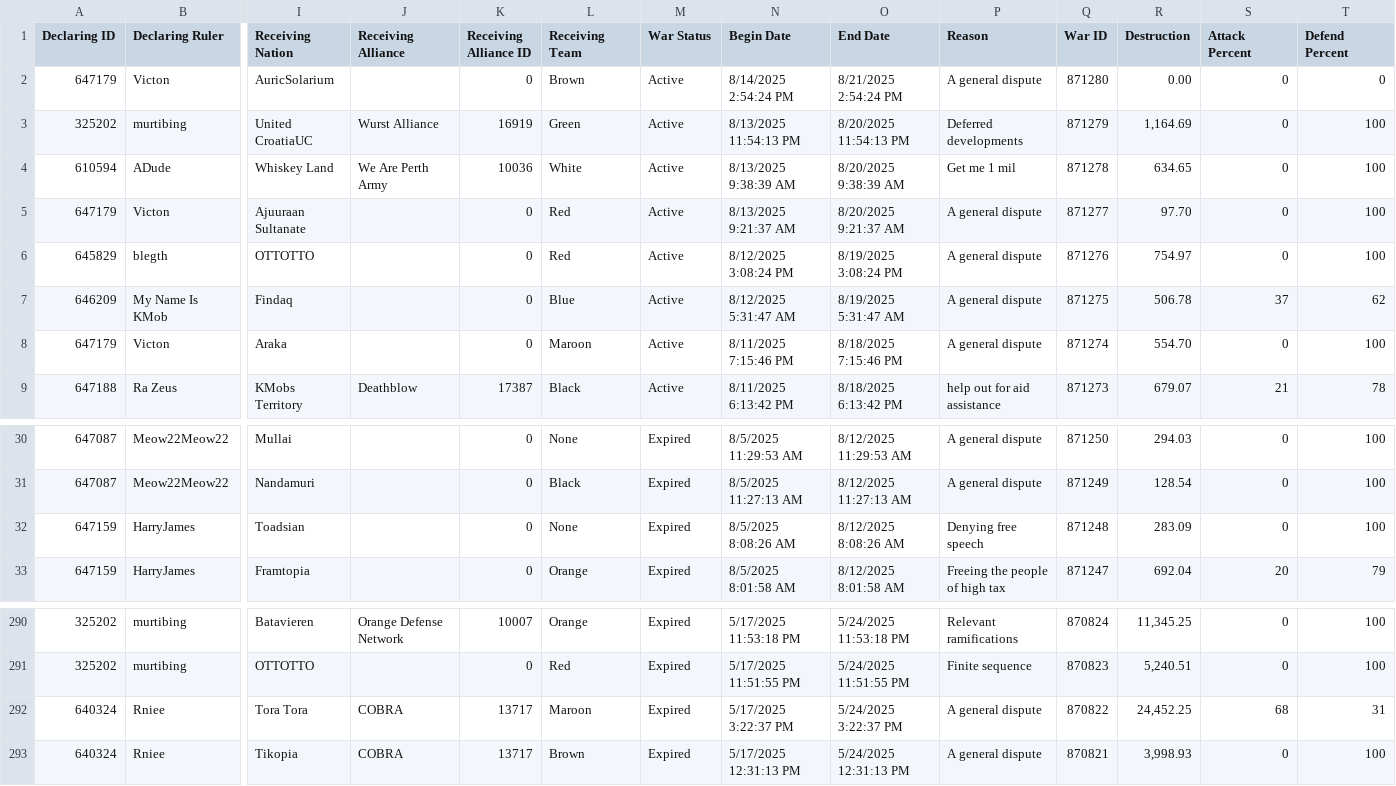
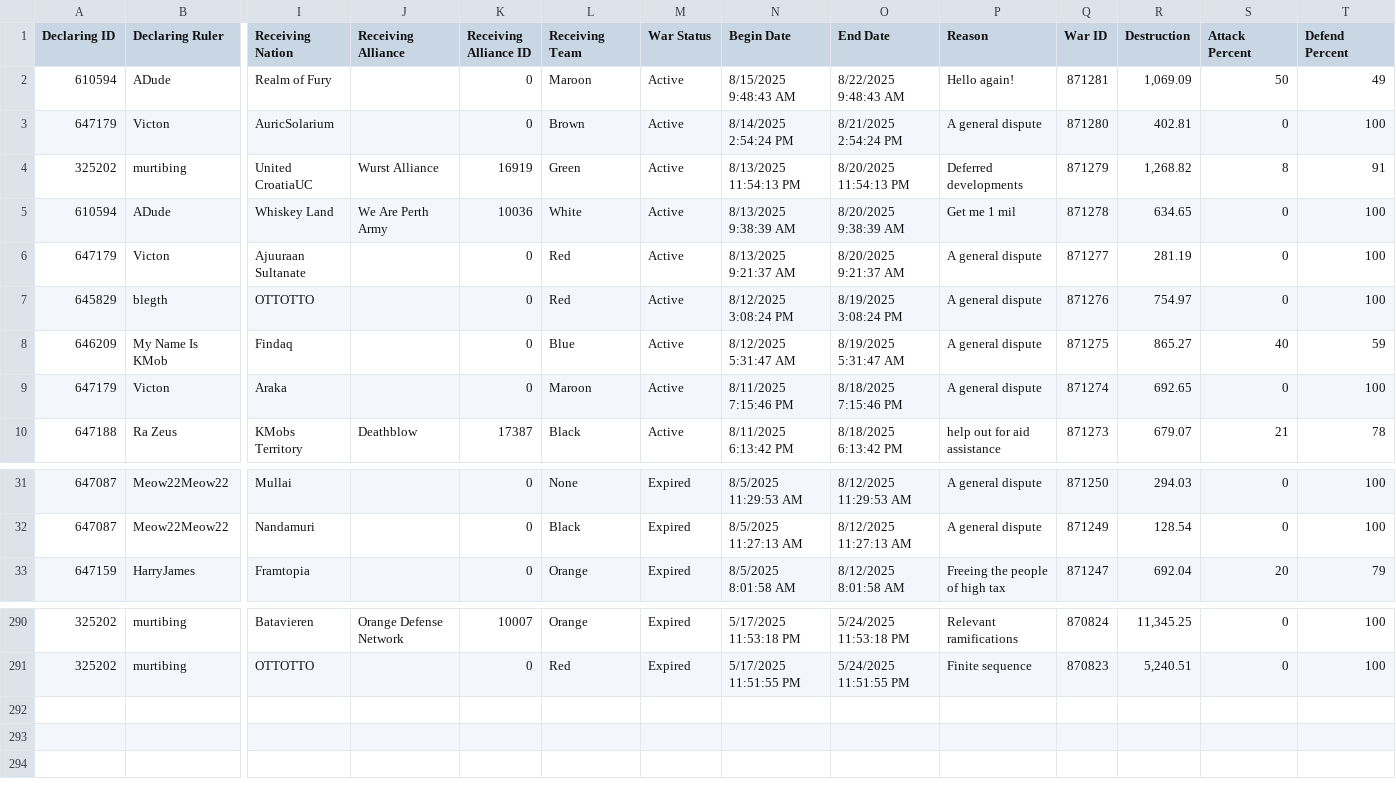
Before and after one commit to oh-ari/oh-ari.github.io, a CSV file: daily/CN_War_Stats.csv, drawn as a sheet; only a part is shown, gaps mark what is left out; removed rows and columns are numbered as before the commit, all else as after; rows hold the shown columns only; the diff names each change by its address in the sheet, - before the commit and + after, or states it on an @@ line.

```diff
--- a/daily/CN_War_Stats.csv
+++ b/daily/CN_War_Stats.csv
+row 2: 610594 | ADude | Realm of Fury |  | 0 | Maroon | Active | 8/15/2025 9:48:43 AM | 8/22/2025 9:48:43 AM | Hello again! | 871281 | 1,069.09 | 50 | 49
-R3 (Destruction): 0.00
+R3 (Destruction): 402.81
-T3 (Defend Percent): 0
+T3 (Defend Percent): 100
-R4 (Destruction): 1,164.69
+R4 (Destruction): 1,268.82
-S4 (Attack Percent): 0
+S4 (Attack Percent): 8
-T4 (Defend Percent): 100
+T4 (Defend Percent): 91
-R6 (Destruction): 97.70
+R6 (Destruction): 281.19
-R8 (Destruction): 506.78
+R8 (Destruction): 865.27
-S8 (Attack Percent): 37
+S8 (Attack Percent): 40
-T8 (Defend Percent): 62
+T8 (Defend Percent): 59
-R9 (Destruction): 554.70
+R9 (Destruction): 692.65
-row 32: 647159 | HarryJames | Toadsian |  | 0 | None | Expired | 8/5/2025 8:08:26 AM | 8/12/2025 8:08:26 AM | Denying free speech | 871248 | 283.09 | 0 | 100
-row 292: 640324 | Rniee | Tora Tora | COBRA | 13717 | Maroon | Expired | 5/17/2025 3:22:37 PM | 5/24/2025 3:22:37 PM | A general dispute | 870822 | 24,452.25 | 68 | 31
-row 293: 640324 | Rniee | Tikopia | COBRA | 13717 | Brown | Expired | 5/17/2025 12:31:13 PM | 5/24/2025 12:31:13 PM | A general dispute | 870821 | 3,998.93 | 0 | 100
```
Also changed, not shown: daily/CN_Alliance_Stats.csv, daily/CN_Foreign_Aid.csv, 3 other files.
